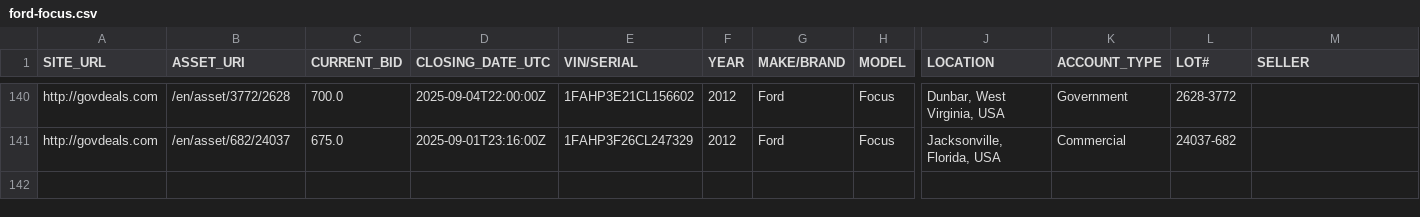
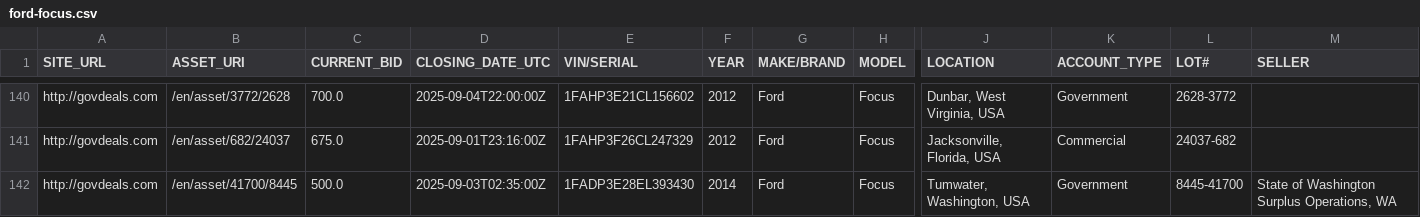
Before and after one commit to mark-toma/scrape-auction, a CSV file: ford-focus.csv, drawn as a sheet; only a part is shown, gaps mark what is left out; rows hold the shown columns only; the diff names each change by its address in the sheet, - before the commit and + after, or states it on an @@ line.

```diff
--- a/ford-focus.csv
+++ b/ford-focus.csv
+row 142: http://govdeals.com | /en/asset/41700/8445 | 500.0 | 2025-09-03T02:35:00Z | 1FADP3E28EL393430 | 2014 | Ford | Focus | Tumwater, Washington, USA | Government | 8445-41700 | State of Washington Surplus Operations, WA
```
Also changed, not shown: ford-escape.csv, ford-fusion.csv, 1 other file.
